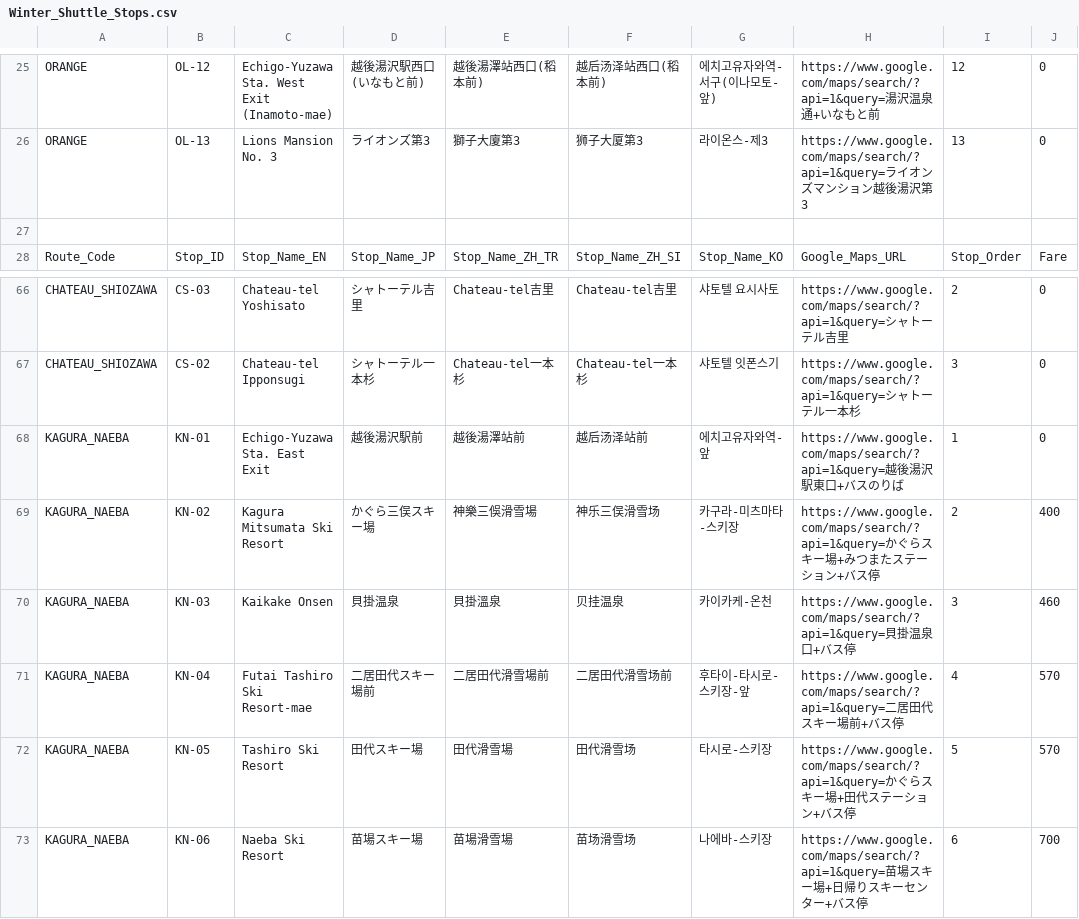
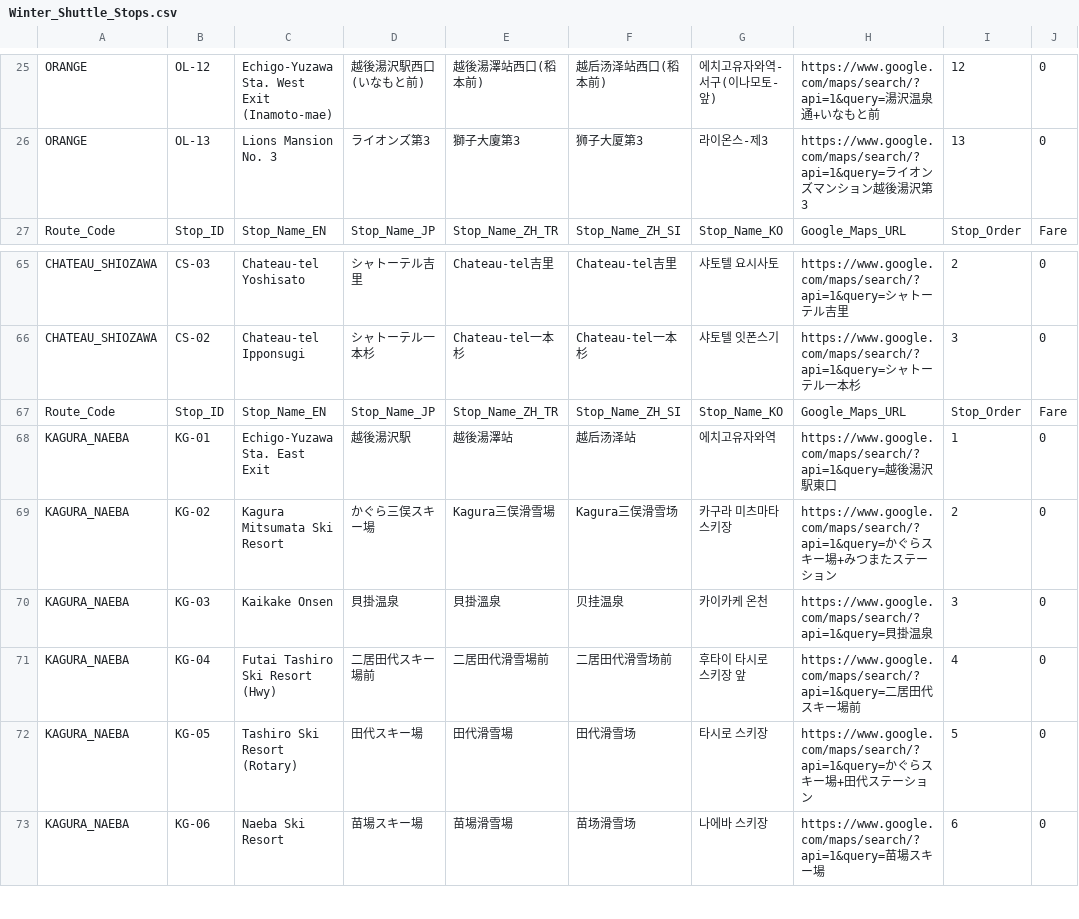
Before and after one commit to umiwumi/transit-digitization, a CSV file: Winter_Shuttle_Stops.csv, drawn as a sheet; only a part is shown, gaps mark what is left out; the diff covers the shown part only.

```diff
--- a/Winter_Shuttle_Stops.csv
+++ b/Winter_Shuttle_Stops.csv
@@ -26,3 +26,2 @@ ORANGE,OL-12,Echigo-Yuzawa Sta. West Exit (Inamoto-mae),越後湯沢駅西口(
 ORANGE,OL-13,Lions Mansion No. 3,ライオンズ第3,獅子大廈第3,狮子大厦第3,라이온스-제3,https://www.google.com/maps/search/?api=1&query=ライオンズマンション越後湯沢第3,13,0
-
 Route_Code,Stop_ID,Stop_Name_EN,Stop_Name_JP,Stop_Name_ZH_TR,Stop_Name_ZH_SI,Stop_Name_KO,Google_Maps_URL,Stop_Order,Fare
@@ -67,7 +66,8 @@ CHATEAU_SHIOZAWA,CS-03,Chateau-tel Yoshisato,シャトーテル吉里,Chateau-te
 CHATEAU_SHIOZAWA,CS-02,Chateau-tel Ipponsugi,シャトーテル一本杉,Chateau-tel一本杉,Chateau-tel一本杉,샤토텔 잇폰스기,https://www.google.com/maps/search/?api=1&query=シャトーテル一本杉,3,0
-KAGURA_NAEBA,KN-01,Echigo-Yuzawa Sta. East Exit,越後湯沢駅前,越後湯澤站前,越后汤泽站前,에치고유자와역-앞,https://www.google.com/maps/search/?api=1&query=越後湯沢駅東口+バスのりば,1,0
-KAGURA_NAEBA,KN-02,Kagura Mitsumata Ski Resort,かぐら三俣スキー場,神樂三俁滑雪場,神乐三俣滑雪场,카구라-미츠마타-스키장,https://www.google.com/maps/search/?api=1&query=かぐらスキー場+みつまたステーション+バス停,2,400
-KAGURA_NAEBA,KN-03,Kaikake Onsen,貝掛温泉,貝掛溫泉,贝挂温泉,카이카케-온천,https://www.google.com/maps/search/?api=1&query=貝掛温泉口+バス停,3,460
-KAGURA_NAEBA,KN-04,Futai Tashiro Ski Resort-mae,二居田代スキー場前,二居田代滑雪場前,二居田代滑雪场前,후타이-타시로-스키장-앞,https://www.google.com/maps/search/?api=1&query=二居田代スキー場前+バス停,4,570
-KAGURA_NAEBA,KN-05,Tashiro Ski Resort,田代スキー場,田代滑雪場,田代滑雪场,타시로-스키장,https://www.google.com/maps/search/?api=1&query=かぐらスキー場+田代ステーション+バス停,5,570
-KAGURA_NAEBA,KN-06,Naeba Ski Resort,苗場スキー場,苗場滑雪場,苗场滑雪场,나에바-스키장,https://www.google.com/maps/search/?api=1&query=苗場スキー場+日帰りスキーセンター+バス停,6,700
+Route_Code,Stop_ID,Stop_Name_EN,Stop_Name_JP,Stop_Name_ZH_TR,Stop_Name_ZH_SI,Stop_Name_KO,Google_Maps_URL,Stop_Order,Fare
+KAGURA_NAEBA,KG-01,Echigo-Yuzawa Sta. East Exit,越後湯沢駅,越後湯澤站,越后汤泽站,에치고유자와역,https://www.google.com/maps/search/?api=1&query=越後湯沢駅東口,1,0
+KAGURA_NAEBA,KG-02,Kagura Mitsumata Ski Resort,かぐら三俣スキー場,Kagura三俣滑雪場,Kagura三俣滑雪场,카구라 미츠마타 스키장,https://www.google.com/maps/search/?api=1&query=かぐらスキー場+みつまたステーション,2,0
+KAGURA_NAEBA,KG-03,Kaikake Onsen,貝掛温泉,貝掛溫泉,贝挂温泉,카이카케 온천,https://www.google.com/maps/search/?api=1&query=貝掛温泉,3,0
+KAGURA_NAEBA,KG-04,Futai Tashiro Ski Resort (Hwy),二居田代スキー場前,二居田代滑雪場前,二居田代滑雪场前,후타이 타시로 스키장 앞,https://www.google.com/maps/search/?api=1&query=二居田代スキー場前,4,0
+KAGURA_NAEBA,KG-05,Tashiro Ski Resort (Rotary),田代スキー場,田代滑雪場,田代滑雪场,타시로 스키장,https://www.google.com/maps/search/?api=1&query=かぐらスキー場+田代ステーション,5,0
+KAGURA_NAEBA,KG-06,Naeba Ski Resort,苗場スキー場,苗場滑雪場,苗场滑雪场,나에바 스키장,https://www.google.com/maps/search/?api=1&query=苗場スキー場,6,0
```
Also changed, not shown: 19 edited cells elsewhere in this file.
